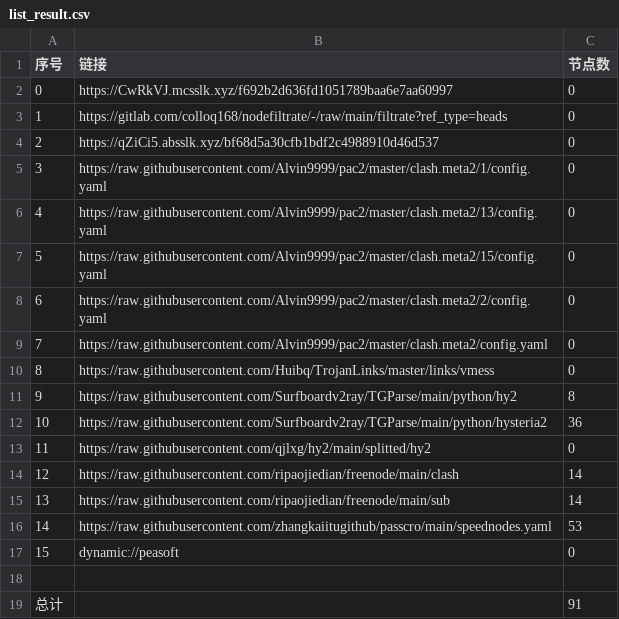
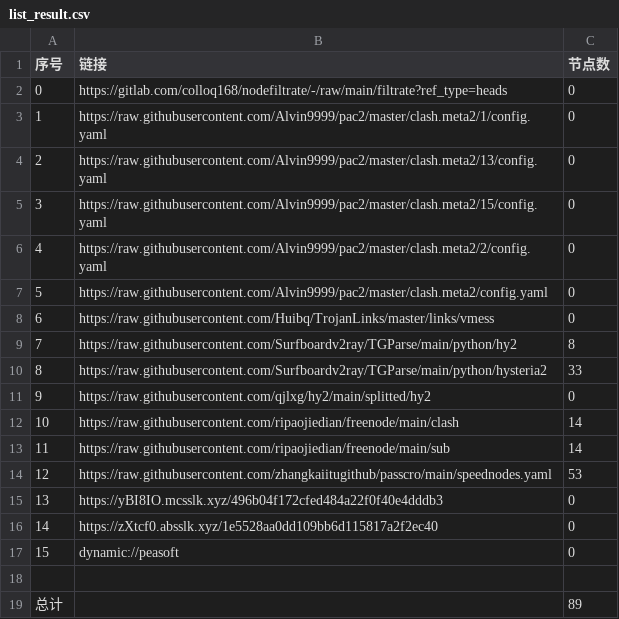
Before and after one commit to hnonly/AutoMergePublicNodes, a CSV file: list_result.csv, drawn as a sheet; removed rows and columns are numbered as before the commit, all else as after; the diff names each change by its address in the sheet, - before the commit and + after, or states it on an @@ line.

```diff
--- a/list_result.csv
+++ b/list_result.csv
-row 2: 0 | https://CwRkVJ.mcsslk.xyz/f692b2d636fd1051789baa6e7aa60997 | 0
@@ column A (序号) renumbered between rows 2 and 14 @@
-row 4: 2 | https://qZiCi5.absslk.xyz/bf68d5a30cfb1bdf2c4988910d46d537 | 0
-C10 (节点数): 36
+C10 (节点数): 33
+row 15: 13 | https://yBI8IO.mcsslk.xyz/496b04f172cfed484a22f0f40e4dddb3 | 0
+row 16: 14 | https://zXtcf0.absslk.xyz/1e5528aa0dd109bb6d115817a2f2ec40 | 0
-C19 (节点数): 91
+C19 (节点数): 89
```
Also changed, not shown: 20 other files.
